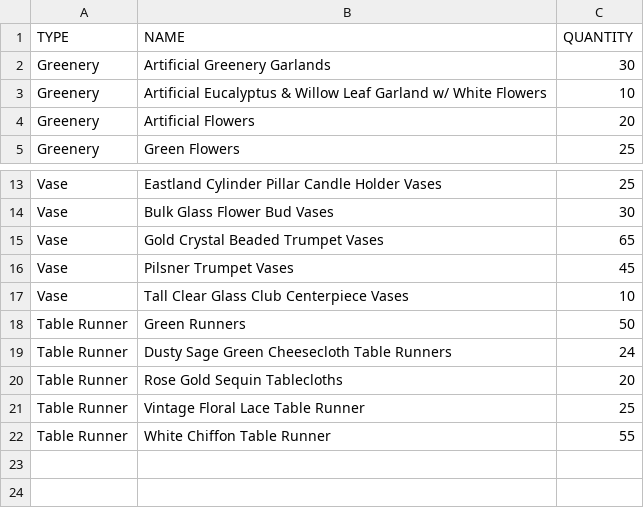
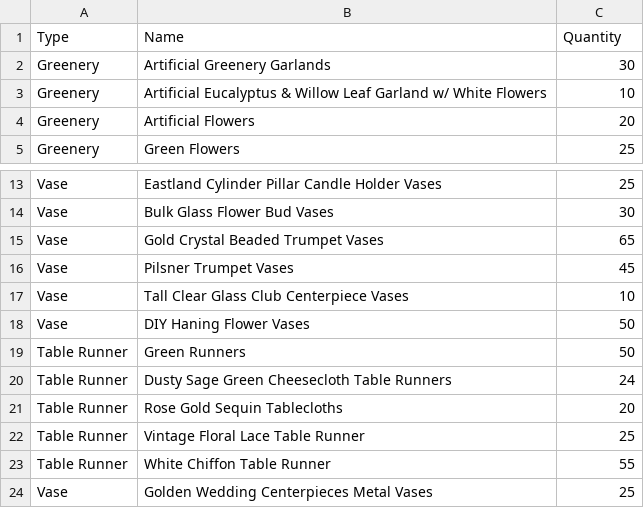
Before and after one commit to jvang0620/Wedding-Decor-Inventory--Version_1.0, a CSV file: inventory_report.csv, drawn as a sheet; only a part is shown, gaps mark what is left out.

```diff
--- a/inventory_report.csv
+++ b/inventory_report.csv
@@ -1,2 +1,2 @@
-TYPE,NAME,QUANTITY
+Type,Name,Quantity
 Greenery,Artificial Greenery Garlands,30
@@ -17,2 +17,3 @@ Vase,Pilsner Trumpet Vases,45
 Vase,Tall Clear Glass Club Centerpiece Vases,10
+Vase,DIY Haning Flower Vases,50
 Table Runner,Green Runners,50
@@ -22 +23,2 @@ Table Runner,Vintage Floral Lace Table Runner,25
 Table Runner,White Chiffon Table Runner,55
+Vase,Golden Wedding Centerpieces Metal Vases,25
```
Also changed, not shown: 4 other files.
